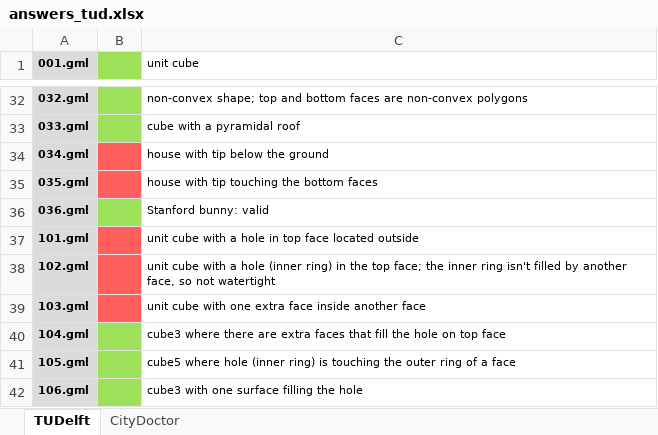
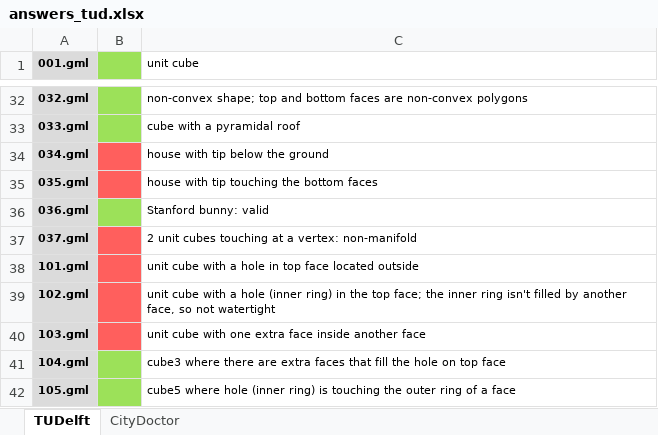
Before and after one commit to tudelft3d/CityGML-QIE-3Dvalidation, an Excel workbook: tudelft/answers_tud.xlsx, sheet TUDelft, drawn as a sheet; only a part is shown, gaps mark what is left out; the shorter side is filled out with more unchanged rows; values as stored, in another font and other column widths than the file's, no borders; the diff names each change by its address in the sheet, - before the commit and + after, or states it on an @@ line.

Commit message:
non-manifold case added

```diff
--- a/tudelft/answers_tud.xlsx (sheet TUDelft)
+++ b/tudelft/answers_tud.xlsx (sheet TUDelft)
+row 37: 037.gml |  | 2 unit cubes touching at a vertex: non-manifold
```
Also changed, not shown: 1 other file.
